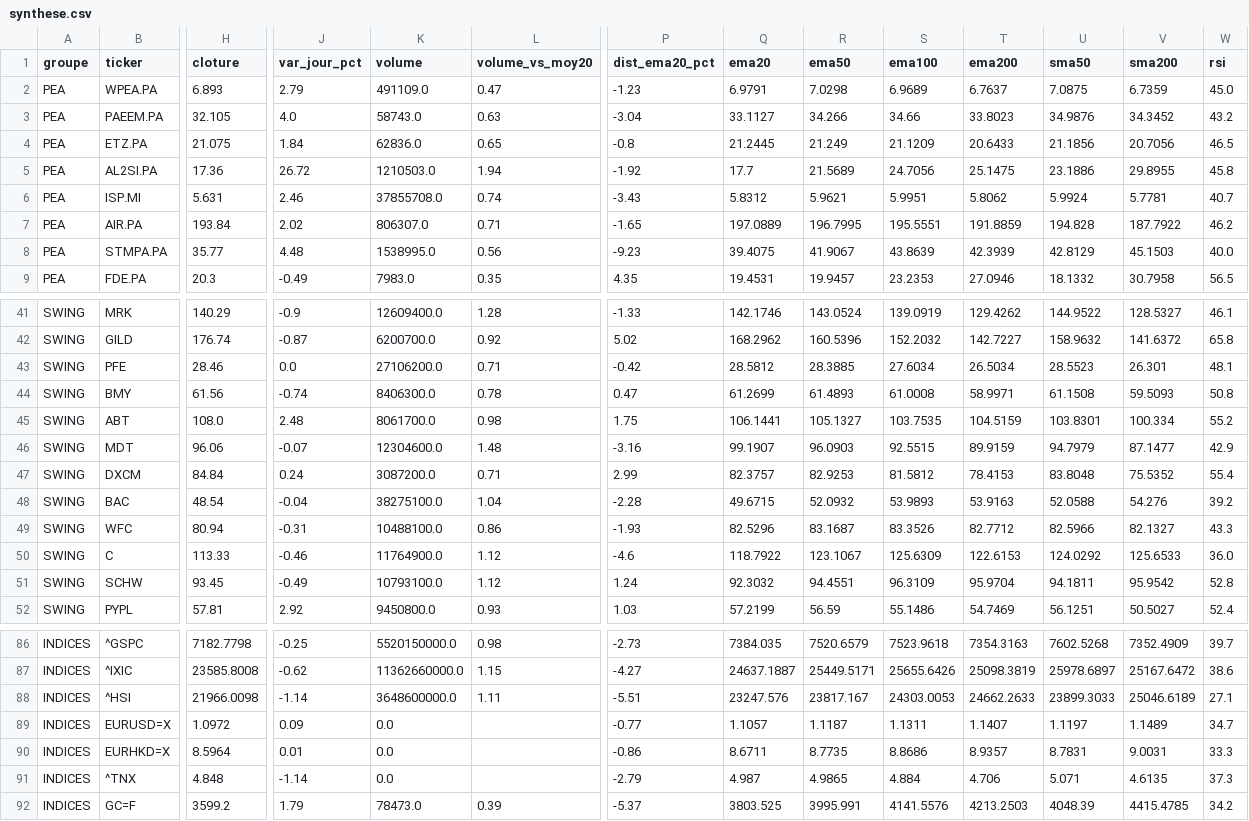
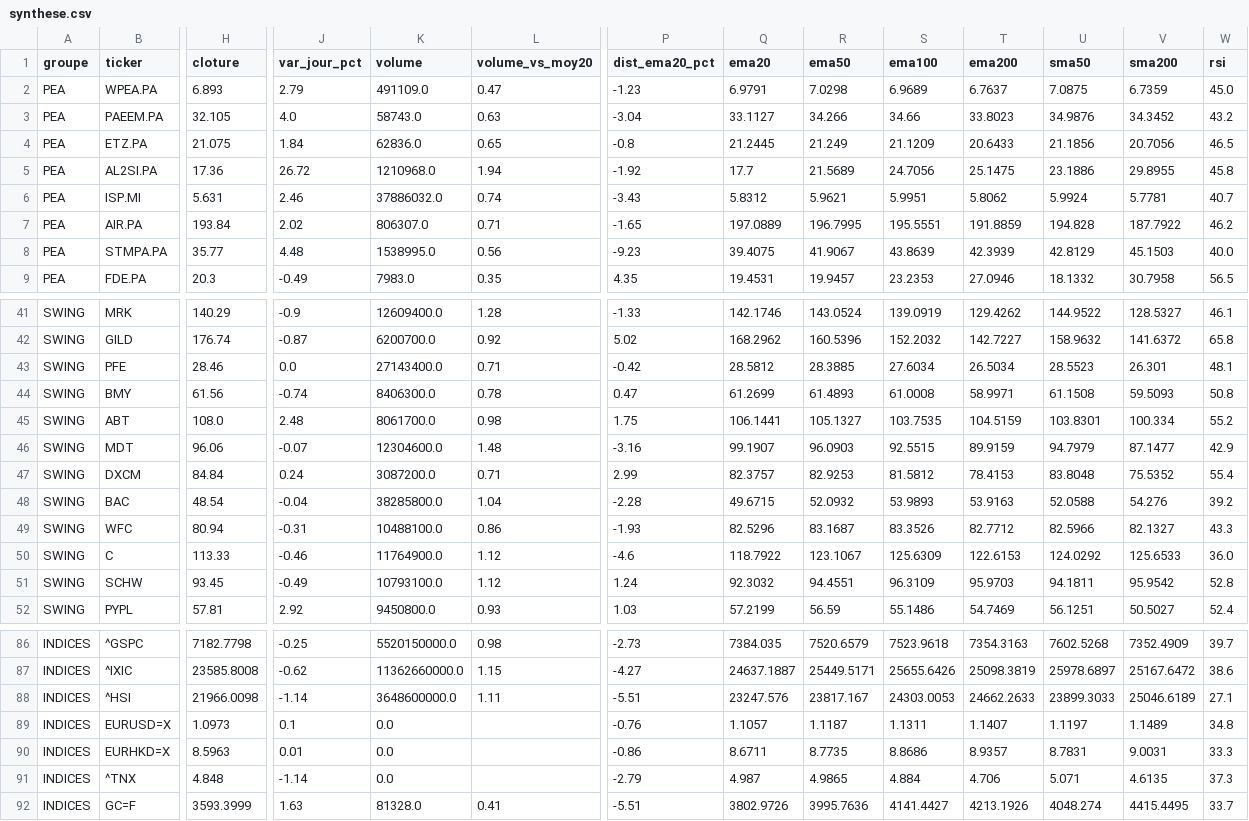
Before and after one commit to hay2ra/analyse-technique, a CSV file: data/synthese.csv, drawn as a sheet; only a part is shown, gaps mark what is left out; the diff covers the shown part only; the diff names each change by its address in the sheet, - before the commit and + after, or states it on an @@ line.

```diff
--- a/data/synthese.csv
+++ b/data/synthese.csv
-K5 (volume): 1210503.0
+K5 (volume): 1210968.0
-K6 (volume): 37855708.0
+K6 (volume): 37886032.0
-K43 (volume): 27106200.0
+K43 (volume): 27143400.0
-K48 (volume): 38275100.0
+K48 (volume): 38285800.0
-T51 (ema200): 95.9704
+T51 (ema200): 95.9703
-H89 (cloture): 1.0972
+H89 (cloture): 1.0973
-J89 (var_jour_pct): 0.09
+J89 (var_jour_pct): 0.1
-P89 (dist_ema20_pct): -0.77
+P89 (dist_ema20_pct): -0.76
-W89 (rsi): 34.7
+W89 (rsi): 34.8
-H90 (cloture): 8.5964
+H90 (cloture): 8.5963
-H92 (cloture): 3599.2
+H92 (cloture): 3593.3999
-J92 (var_jour_pct): 1.79
+J92 (var_jour_pct): 1.63
-K92 (volume): 78473.0
+K92 (volume): 81328.0
-L92 (volume_vs_moy20): 0.39
+L92 (volume_vs_moy20): 0.41
-P92 (dist_ema20_pct): -5.37
+P92 (dist_ema20_pct): -5.51
-Q92 (ema20): 3803.525
+Q92 (ema20): 3802.9726
-R92 (ema50): 3995.991
+R92 (ema50): 3995.7636
-S92 (ema100): 4141.5576
+S92 (ema100): 4141.4427
-T92 (ema200): 4213.2503
+T92 (ema200): 4213.1926
-U92 (sma50): 4048.39
+U92 (sma50): 4048.274
-V92 (sma200): 4415.4785
+V92 (sma200): 4415.4495
-W92 (rsi): 34.2
+W92 (rsi): 33.7
```
Also changed, not shown: 60 edited cells elsewhere in this file, data/scan.csv, 6 other files.
